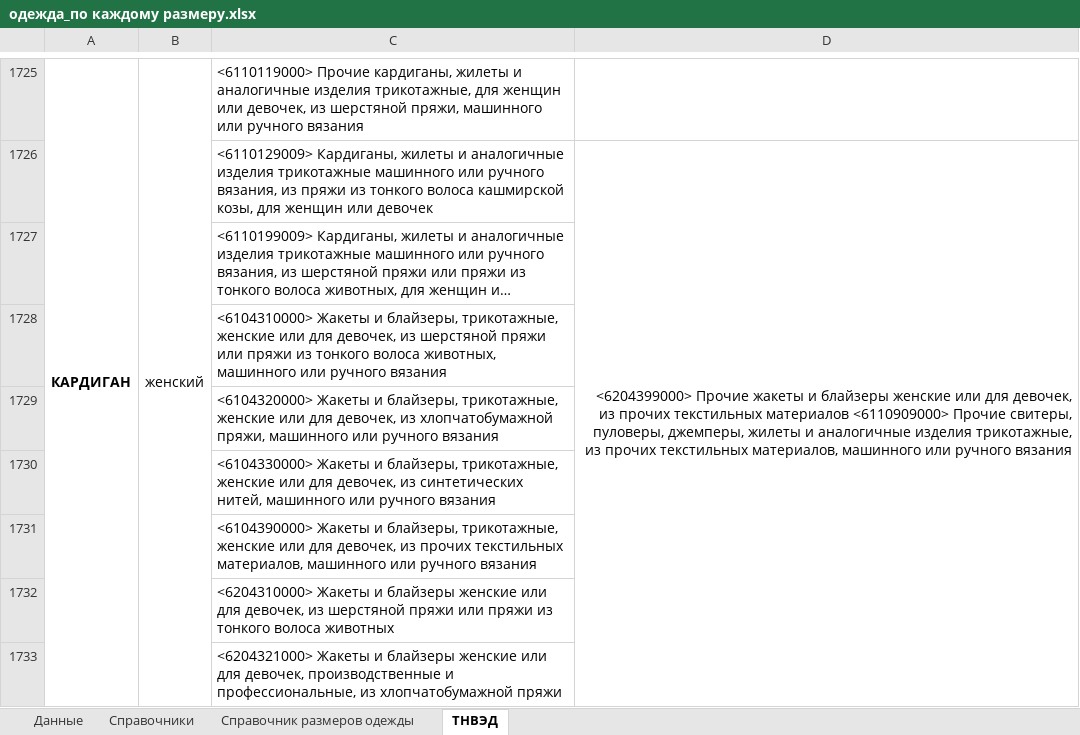
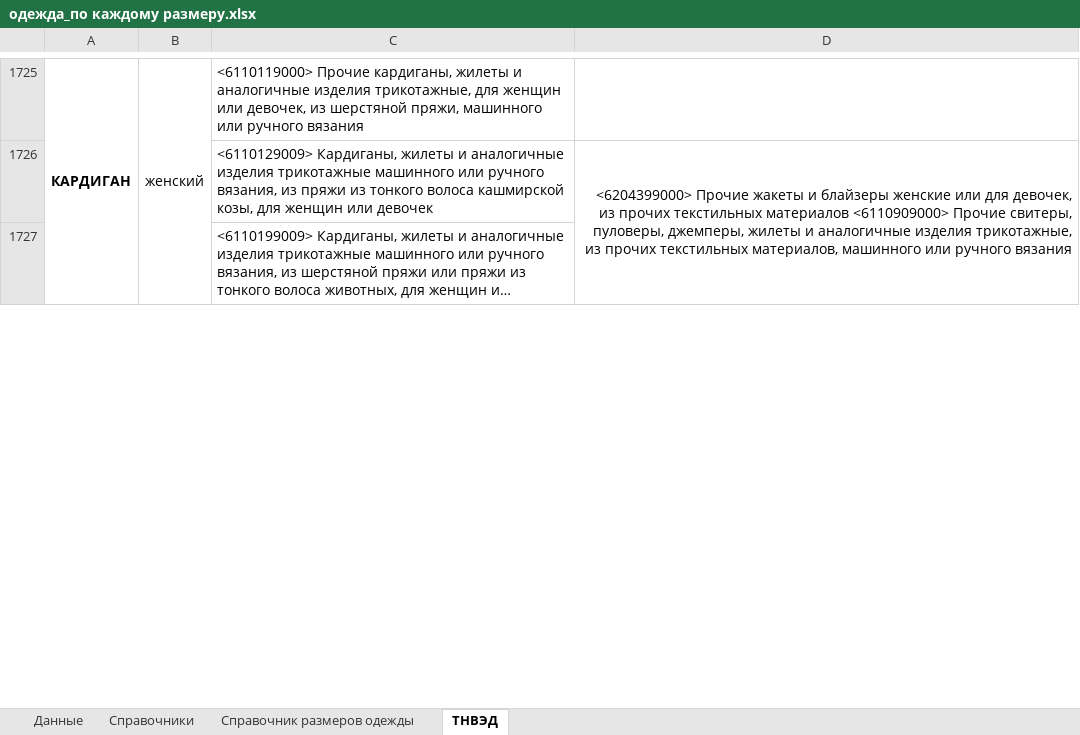
Before and after one commit to pychik/Markineris2.0.r, an Excel workbook: app/download_dir/system_files/одежда_по каждому размеру.xlsx, sheet ТНВЭД, drawn as a sheet; only a part is shown, gaps mark what is left out; long unchanged cells end in …; values as stored, in another font and other column widths than the file's, no borders; conditional formats not drawn; removed rows and columns are numbered as before the commit, all else as after; the diff covers the shown part only; the diff names each change by its address in the sheet, - before the commit and + after, or states it on an @@ line.

```diff
--- a/app/download_dir/system_files/одежда_по каждому размеру.xlsx (sheet ТНВЭД)
+++ b/app/download_dir/system_files/одежда_по каждому размеру.xlsx (sheet ТНВЭД)
-row 1728:  |  | <6104310000> Жакеты и блайзеры, трикотажные, женские или для девочек, из шерстяной пряжи или пряжи из тонкого волоса животных, машинного или ручного вязания
-row 1729:  |  | <6104320000> Жакеты и блайзеры, трикотажные, женские или для девочек, из хлопчатобумажной пряжи, машинного или ручного вязания
-row 1730:  |  | <6104330000> Жакеты и блайзеры, трикотажные, женские или для девочек, из синтетических нитей, машинного или ручного вязания
-row 1731:  |  | <6104390000> Жакеты и блайзеры, трикотажные, женские или для девочек, из прочих текстильных материалов, машинного или ручного вязания
-row 1732:  |  | <6204310000> Жакеты и блайзеры женские или для девочек, из шерстяной пряжи или пряжи из тонкого волоса животных
-row 1733:  |  | <6204321000> Жакеты и блайзеры женские или для девочек, производственные и профессиональные, из хлопчатобумажной пряжи
```
Also changed, not shown: 31 added rows and 42 removed rows elsewhere in this sheet, app/utilities/categories_data/clothes_common/tnved.xlsx, 2 other files.
